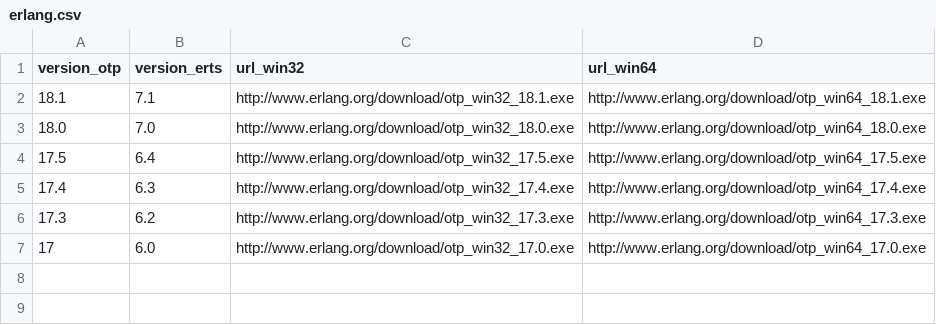
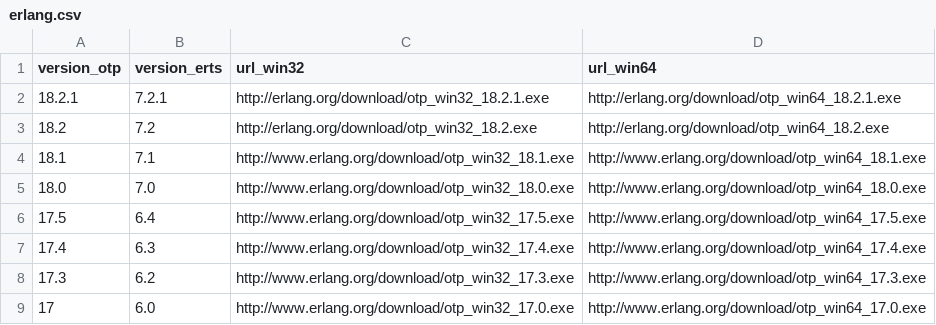
Before and after one commit to elixir-lang/elixir-lang.github.com, a CSV file: erlang.csv, drawn as a sheet.

Commit message:
Added recent Erlang versions
I added the information for two more recent versions of Erlang that are
available.  18.2 and 18.2.1

```diff
--- a/erlang.csv
+++ b/erlang.csv
@@ -1,2 +1,4 @@
 version_otp,version_erts,url_win32,url_win64
+18.2.1,7.2.1,http://erlang.org/download/otp_win32_18.2.1.exe,http://erlang.org/download/otp_win64_18.2.1.exe
+18.2,7.2,http://erlang.org/download/otp_win32_18.2.exe,http://erlang.org/download/otp_win64_18.2.exe
 18.1,7.1,http://www.erlang.org/download/otp_win32_18.1.exe,http://www.erlang.org/download/otp_win64_18.1.exe
```
